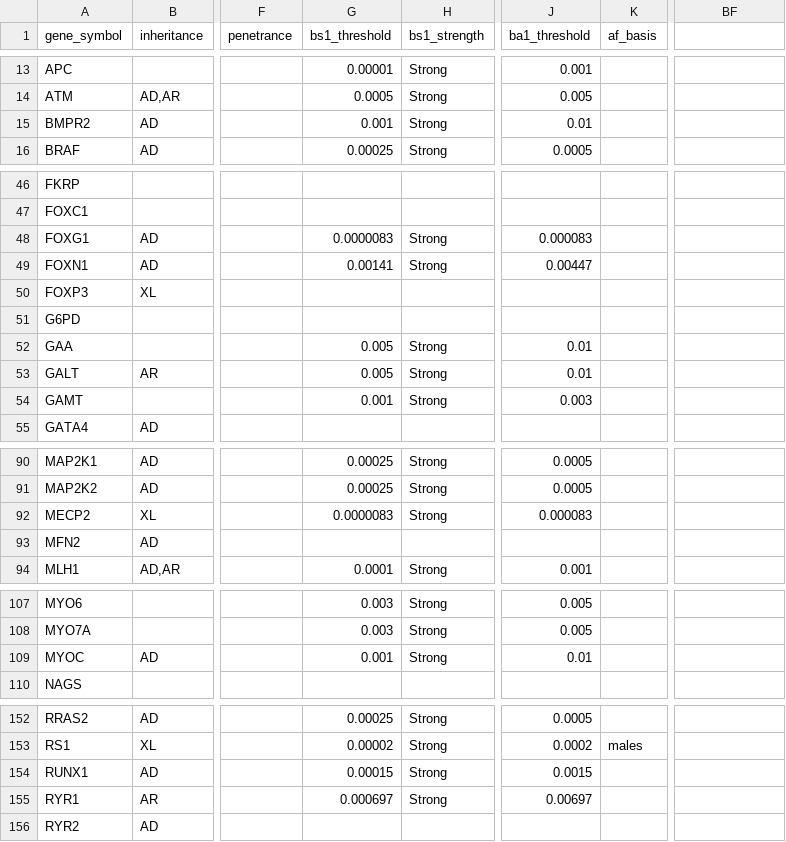
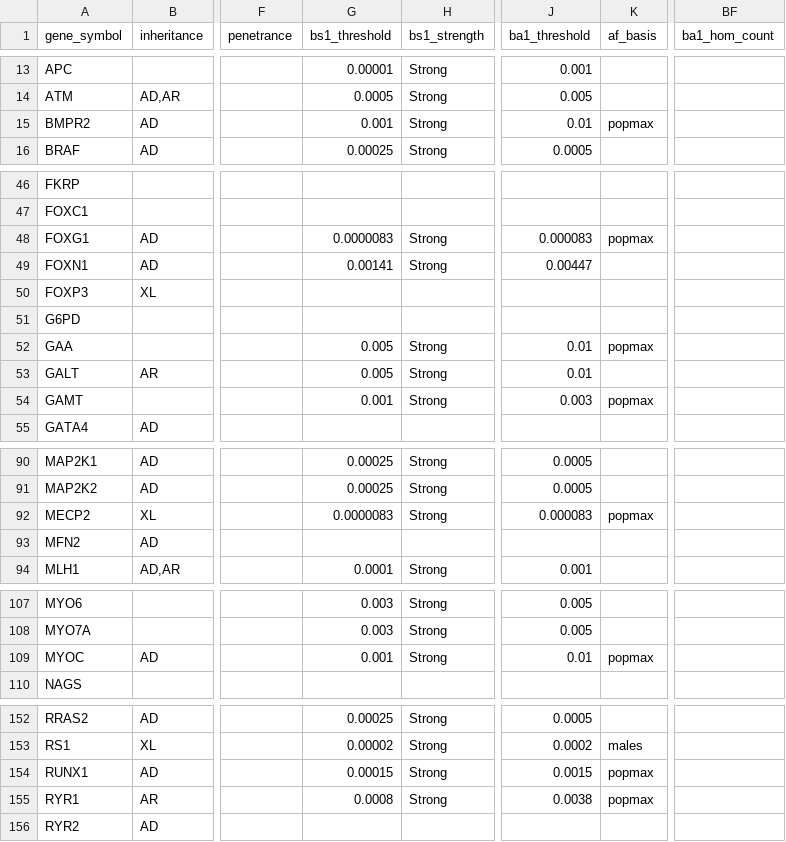
Before and after one commit to hnakahara/HUVar, a TSV file: resources/shared/disease_prevalence.tsv, drawn as a sheet; only a part is shown, gaps mark what is left out; the diff covers the shown part only; the diff names each change by its address in the sheet, - before the commit and + after, or states it on an @@ line.

Commit message:
fix(ba1/bs1): RYR1 threshold, per-gene popmax AF basis, hom/hemi count rule
Address BA1 false-negatives downgraded to BS1 (variants whose FAF95 lands
between the BS1 and BA1 thresholds):

B. RYR1 had 3 conflicting VCEP BA1 specs; the auto-resolver picked the most
   lenient AR-myopathy value (0.00697). Pin the applicable Malignant
   Hyperthermia VCEP (GN012) ba1=0.0038 / bs1=0.0008 via _CURATED_OVERRIDES.

A. VCEPs that define BA1/BS1 on the grpmax/popmax POINT allele frequency
   (RUNX1, GAA, MYOC, GAMT, BMPR2, MECP2, FOXG1, TCF4, UBE3A, RYR1) now use
   af_basis='popmax' -> compare popmax_af, not the conservative FAF95.
   Config.popmax_af_basis (default True) reverts all of them to FAF95.

C. BA1 hom/hemizygote-count OR-clause (ba1_hom_count): SLC6A8/OTC fire BA1 at
   >=10 hom+hemizygotes regardless of frequency.

FAF-spec genes (RASopathy/cardiomyopathy) are unchanged. Requires a gnomAD/DB
rebuild only if popmax_af/nhemi columns are absent in an older build.

```diff
--- a/resources/shared/disease_prevalence.tsv
+++ b/resources/shared/disease_prevalence.tsv
-BF1: (empty)
+BF1: ba1_hom_count
-K15 (af_basis): (empty)
+K15 (af_basis): popmax
-K48 (af_basis): (empty)
+K48 (af_basis): popmax
-K52 (af_basis): (empty)
+K52 (af_basis): popmax
-K54 (af_basis): (empty)
+K54 (af_basis): popmax
-K92 (af_basis): (empty)
+K92 (af_basis): popmax
-K109 (af_basis): (empty)
+K109 (af_basis): popmax
-K154:K155 (af_basis): (empty)
+K154:K155 (af_basis): popmax
-G155 (bs1_threshold): 0.000697
+G155 (bs1_threshold): 0.0008
-J155 (ba1_threshold): 0.00697
+J155 (ba1_threshold): 0.0038
```
Also changed, not shown: 4 edited cells elsewhere in this file, 6 other files.
